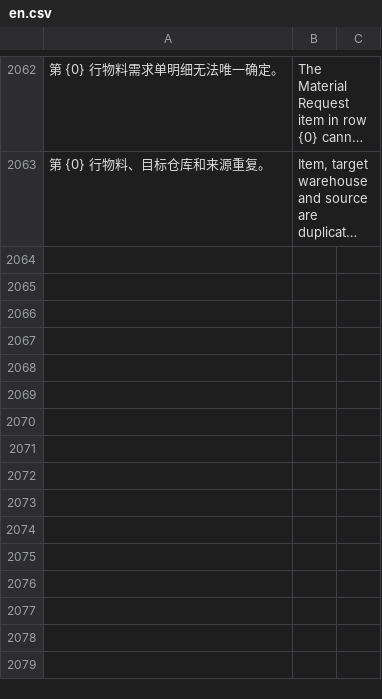
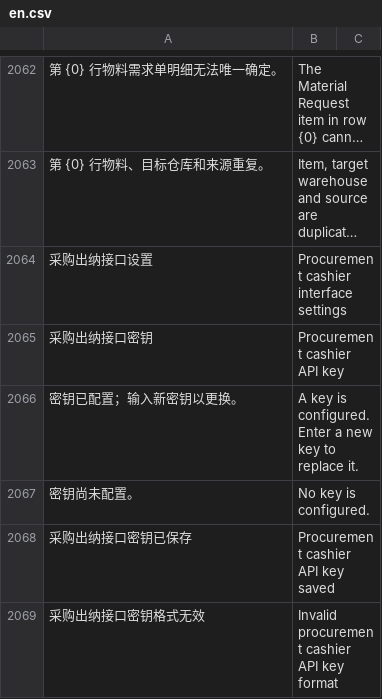
Before and after one commit to yueweiit/deeplinkerp-deeplinkerp_branding, a CSV file: deeplinkerp_branding/translations/en.csv, drawn as a sheet; only a part is shown, gaps mark what is left out; long unchanged cells end in …; the diff names each change by its address in the sheet, - before the commit and + after, or states it on an @@ line.

```diff
--- a/deeplinkerp_branding/translations/en.csv
+++ b/deeplinkerp_branding/translations/en.csv
+row 2064: 采购出纳接口设置 | Procurement cashier interface settings
+row 2065: 采购出纳接口密钥 | Procurement cashier API key
+row 2066: 密钥已配置；输入新密钥以更换。 | A key is configured. Enter a new key to replace it.
+row 2067: 密钥尚未配置。 | No key is configured.
+row 2068: 采购出纳接口密钥已保存 | Procurement cashier API key saved
+row 2069: 采购出纳接口密钥格式无效 | Invalid procurement cashier API key format
```
Also changed, not shown: deeplinkerp_branding/translations/es.csv, deeplinkerp_branding/translations/zh.csv, 10 other files.
